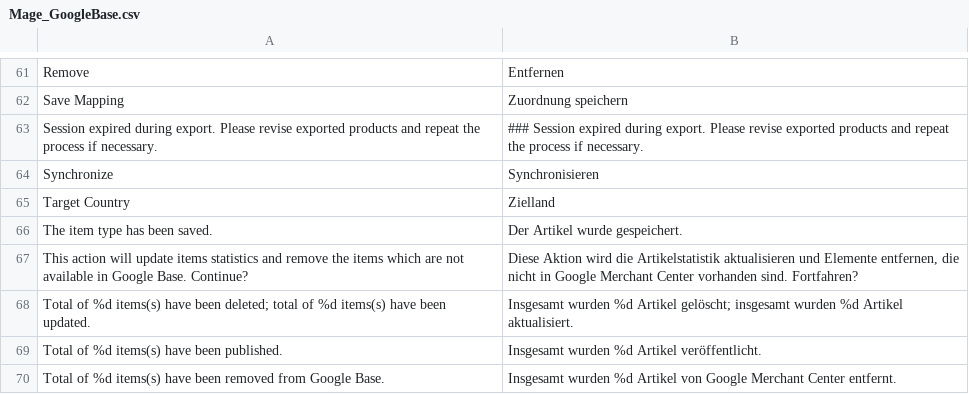
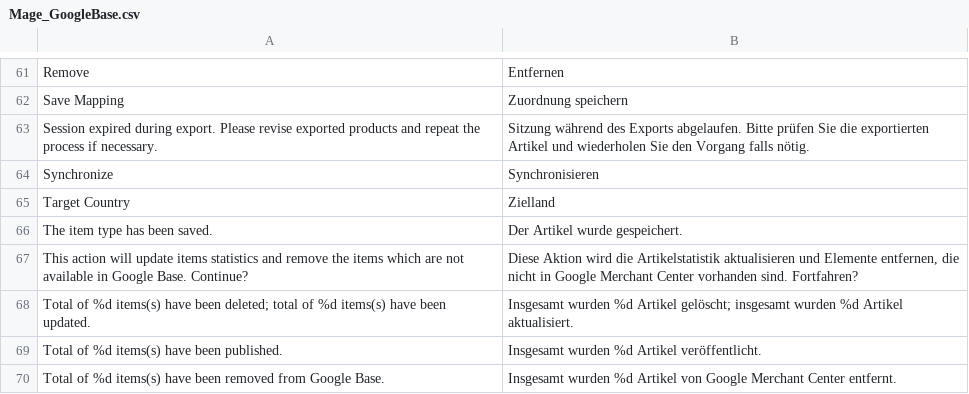
Before and after one commit to riconeitzel/German_LocalePack_de_DE, a CSV file: app/locale/de_DE/Mage_GoogleBase.csv, drawn as a sheet; only a part is shown, gaps mark what is left out.

Commit message:
Wording, Translation, Fixes, done

```diff
--- a/app/locale/de_DE/Mage_GoogleBase.csv
+++ b/app/locale/de_DE/Mage_GoogleBase.csv
@@ -62,3 +62,3 @@
 "Save Mapping","Zuordnung speichern"
-"Session expired during export. Please revise exported products and repeat the process if necessary.","### Session expired during export. Please revise exported products and repeat the process if necessary."
+"Session expired during export. Please revise exported products and repeat the process if necessary.","Sitzung während des Exports abgelaufen. Bitte prüfen Sie die exportierten Artikel und wiederholen Sie den Vorgang falls nötig."
 "Synchronize","Synchronisieren"
```
Also changed, not shown: app/locale/de_DE/Mage_SalesRule.csv.
